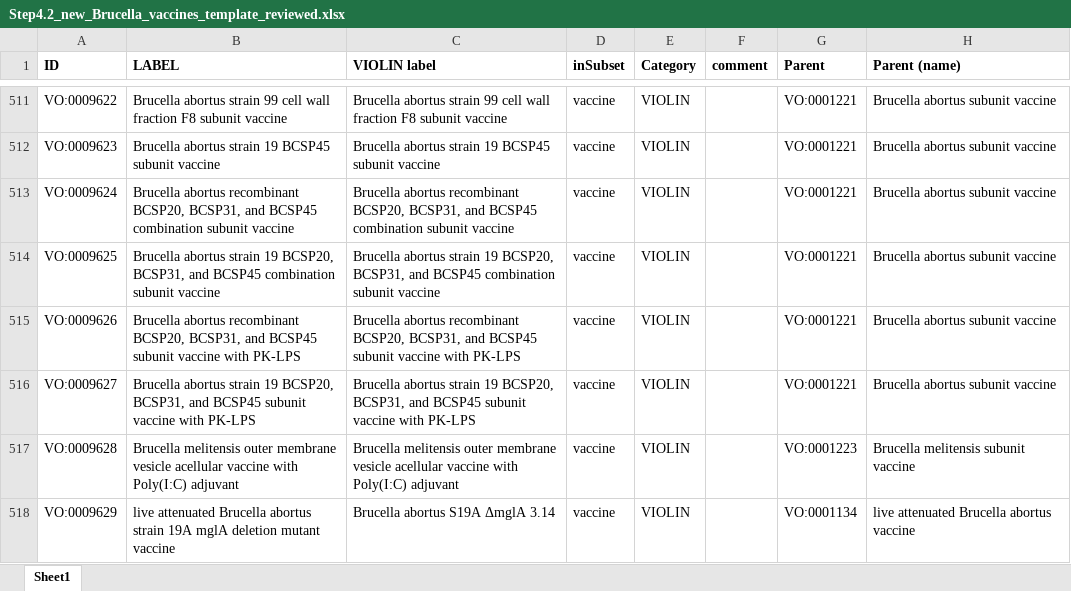
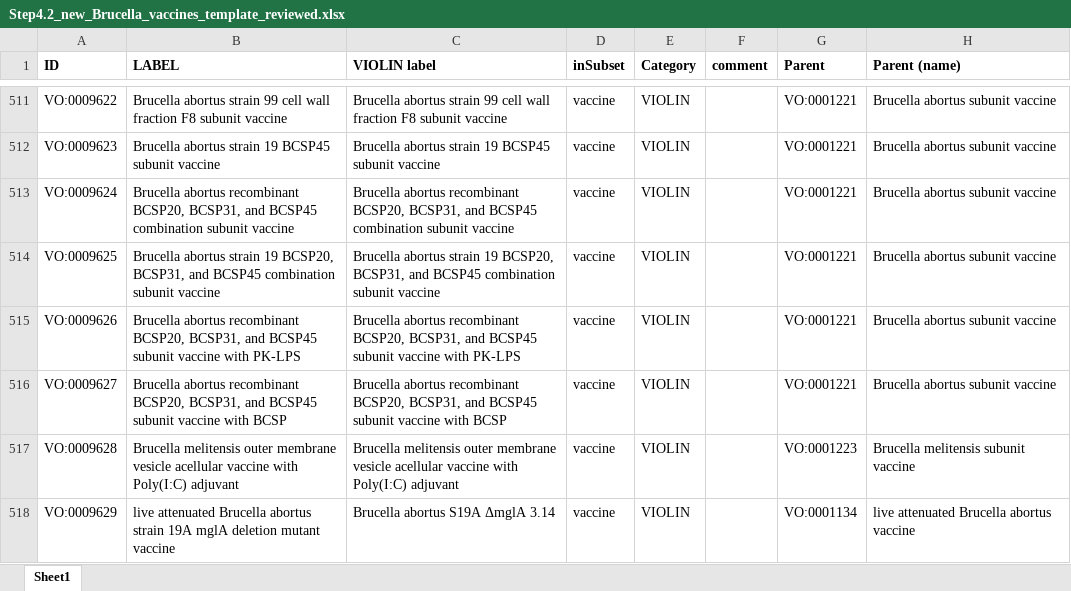
Before and after one commit to Hegroup-Bioinformatics/VaxAgent, an Excel workbook: outputs_Brucella/Step4.2_new_Brucella_vaccines_template_reviewed.xlsx, sheet Sheet1, drawn as a sheet; only a part is shown, gaps mark what is left out; values as stored, in another font and other column widths than the file's, no borders; the diff names each change by its address in the sheet, - before the commit and + after, or states it on an @@ line.

Commit message:
update a vaccine name

```diff
--- a/outputs_Brucella/Step4.2_new_Brucella_vaccines_template_reviewed.xlsx (sheet Sheet1)
+++ b/outputs_Brucella/Step4.2_new_Brucella_vaccines_template_reviewed.xlsx (sheet Sheet1)
-B516 (LABEL): Brucella abortus strain 19 BCSP20, BCSP31, and BCSP45 subunit vaccine with PK-LPS
+B516 (LABEL): Brucella abortus recombinant BCSP20, BCSP31, and BCSP45 subunit vaccine with BCSP
-C516 (VIOLIN label): Brucella abortus strain 19 BCSP20, BCSP31, and BCSP45 subunit vaccine with PK-LPS
+C516 (VIOLIN label): Brucella abortus recombinant BCSP20, BCSP31, and BCSP45 subunit vaccine with BCSP
```
